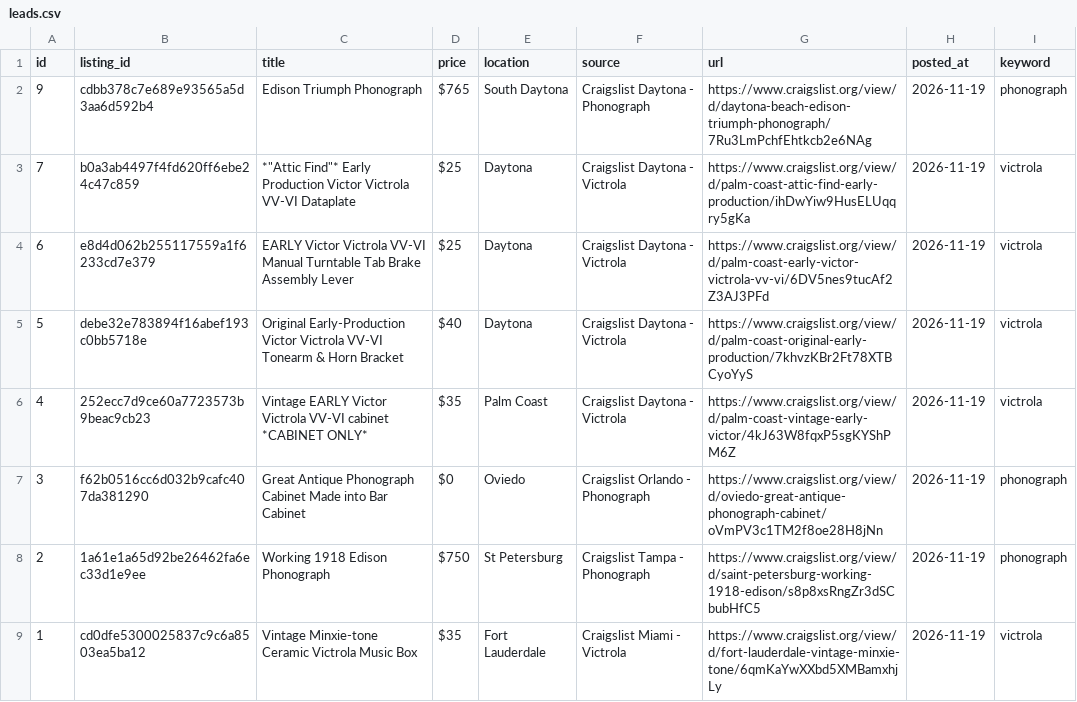
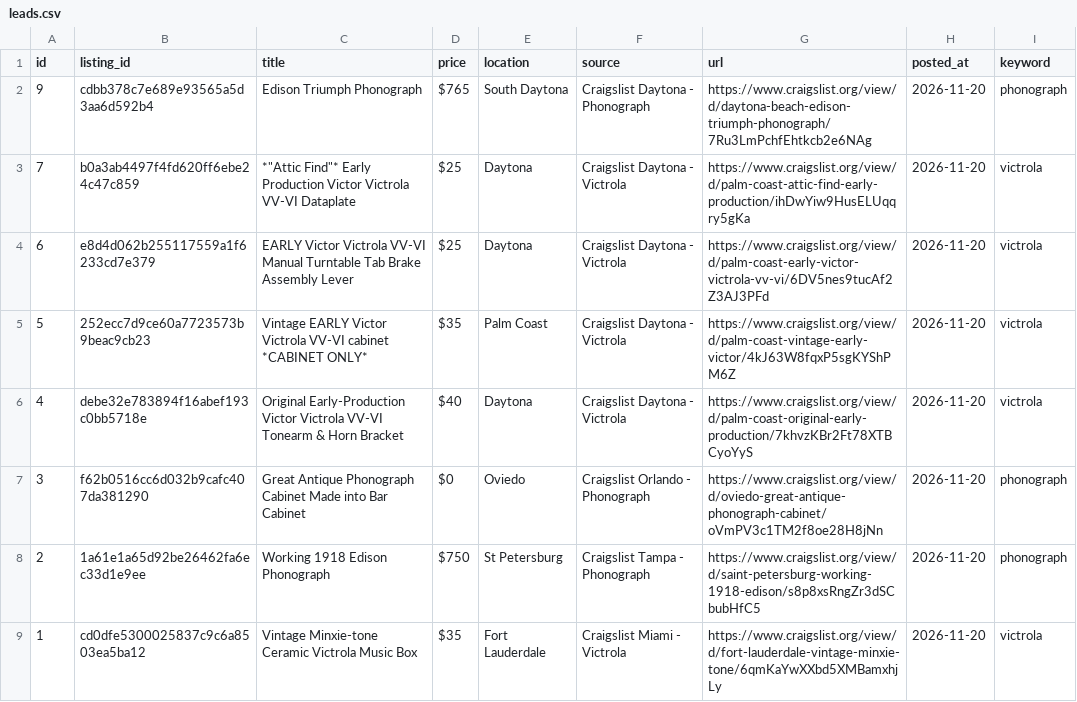
Before and after one commit to PINNACLEAISOLUTIONS/search-agent-base, a CSV file: leads.csv, drawn as a sheet.

```diff
--- a/leads.csv
+++ b/leads.csv
@@ -1,9 +1,9 @@
 id,listing_id,title,price,location,source,url,posted_at,keyword
-9,cdbb378c7e689e93565a5d3aa6d592b4,Edison Triumph Phonograph,$765,South Daytona,Craigslist Daytona - Phonograph,https://www.craigslist.org/view/d/daytona-beach-edison-triumph-phonograph/7Ru3LmPchfEhtkcb2e6NAg,2026-11-19,phonograph
-7,b0a3ab4497f4fd620ff6ebe24c47c859,"*""Attic Find""* Early Production Victor Victrola VV-VI Dataplate",$25,Daytona,Craigslist Daytona - Victrola,https://www.craigslist.org/view/d/palm-coast-attic-find-early-production/ihDwYiw9HusELUqqry5gKa,2026-11-19,victrola
-6,e8d4d062b255117559a1f6233cd7e379,EARLY Victor Victrola VV-VI Manual Turntable Tab Brake Assembly Lever,$25,Daytona,Craigslist Daytona - Victrola,https://www.craigslist.org/view/d/palm-coast-early-victor-victrola-vv-vi/6DV5nes9tucAf2Z3AJ3PFd,2026-11-19,victrola
-5,debe32e783894f16abef193c0bb5718e,Original Early-Production Victor Victrola VV-VI Tonearm & Horn Bracket,$40,Daytona,Craigslist Daytona - Victrola,https://www.craigslist.org/view/d/palm-coast-original-early-production/7khvzKBr2Ft78XTBCyoYyS,2026-11-19,victrola
-4,252ecc7d9ce60a7723573b9beac9cb23,Vintage EARLY Victor Victrola VV-VI cabinet *CABINET ONLY*,$35,Palm Coast,Craigslist Daytona - Victrola,https://www.craigslist.org/view/d/palm-coast-vintage-early-victor/4kJ63W8fqxP5sgKYShPM6Z,2026-11-19,victrola
-3,f62b0516cc6d032b9cafc407da381290,Great Antique Phonograph Cabinet Made into Bar Cabinet,$0,Oviedo,Craigslist Orlando - Phonograph,https://www.craigslist.org/view/d/oviedo-great-antique-phonograph-cabinet/oVmPV3c1TM2f8oe28H8jNn,2026-11-19,phonograph
-2,1a61e1a65d92be26462fa6ec33d1e9ee,Working 1918 Edison Phonograph,$750,St Petersburg,Craigslist Tampa - Phonograph,https://www.craigslist.org/view/d/saint-petersburg-working-1918-edison/s8p8xsRngZr3dSCbubHfC5,2026-11-19,phonograph
-1,cd0dfe5300025837c9c6a8503ea5ba12,Vintage Minxie-tone Ceramic Victrola Music Box,$35,Fort Lauderdale,Craigslist Miami - Victrola,https://www.craigslist.org/view/d/fort-lauderdale-vintage-minxie-tone/6qmKaYwXXbd5XMBamxhjLy,2026-11-19,victrola
+9,cdbb378c7e689e93565a5d3aa6d592b4,Edison Triumph Phonograph,$765,South Daytona,Craigslist Daytona - Phonograph,https://www.craigslist.org/view/d/daytona-beach-edison-triumph-phonograph/7Ru3LmPchfEhtkcb2e6NAg,2026-11-20,phonograph
+7,b0a3ab4497f4fd620ff6ebe24c47c859,"*""Attic Find""* Early Production Victor Victrola VV-VI Dataplate",$25,Daytona,Craigslist Daytona - Victrola,https://www.craigslist.org/view/d/palm-coast-attic-find-early-production/ihDwYiw9HusELUqqry5gKa,2026-11-20,victrola
+6,e8d4d062b255117559a1f6233cd7e379,EARLY Victor Victrola VV-VI Manual Turntable Tab Brake Assembly Lever,$25,Daytona,Craigslist Daytona - Victrola,https://www.craigslist.org/view/d/palm-coast-early-victor-victrola-vv-vi/6DV5nes9tucAf2Z3AJ3PFd,2026-11-20,victrola
+5,252ecc7d9ce60a7723573b9beac9cb23,Vintage EARLY Victor Victrola VV-VI cabinet *CABINET ONLY*,$35,Palm Coast,Craigslist Daytona - Victrola,https://www.craigslist.org/view/d/palm-coast-vintage-early-victor/4kJ63W8fqxP5sgKYShPM6Z,2026-11-20,victrola
+4,debe32e783894f16abef193c0bb5718e,Original Early-Production Victor Victrola VV-VI Tonearm & Horn Bracket,$40,Daytona,Craigslist Daytona - Victrola,https://www.craigslist.org/view/d/palm-coast-original-early-production/7khvzKBr2Ft78XTBCyoYyS,2026-11-20,victrola
+3,f62b0516cc6d032b9cafc407da381290,Great Antique Phonograph Cabinet Made into Bar Cabinet,$0,Oviedo,Craigslist Orlando - Phonograph,https://www.craigslist.org/view/d/oviedo-great-antique-phonograph-cabinet/oVmPV3c1TM2f8oe28H8jNn,2026-11-20,phonograph
+2,1a61e1a65d92be26462fa6ec33d1e9ee,Working 1918 Edison Phonograph,$750,St Petersburg,Craigslist Tampa - Phonograph,https://www.craigslist.org/view/d/saint-petersburg-working-1918-edison/s8p8xsRngZr3dSCbubHfC5,2026-11-20,phonograph
+1,cd0dfe5300025837c9c6a8503ea5ba12,Vintage Minxie-tone Ceramic Victrola Music Box,$35,Fort Lauderdale,Craigslist Miami - Victrola,https://www.craigslist.org/view/d/fort-lauderdale-vintage-minxie-tone/6qmKaYwXXbd5XMBamxhjLy,2026-11-20,victrola
```
Also changed, not shown: 4 other files.
